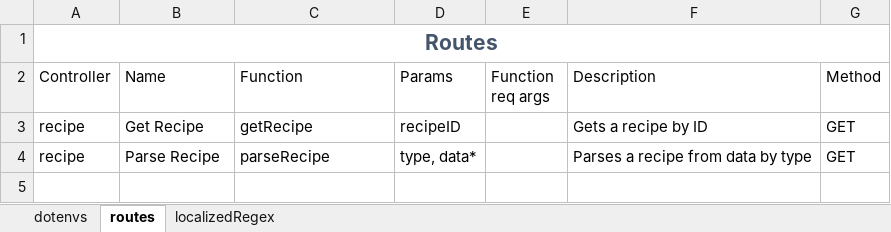
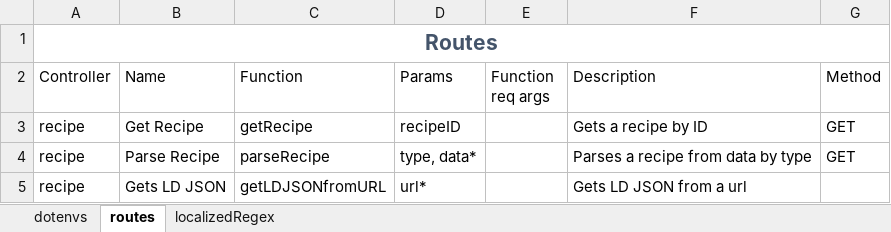
Before and after one commit to gabrielchantayan/kutenq-old, an Excel workbook: tools/excel/Misc.xlsx, sheet routes, drawn as a sheet; values as stored, in another font and other column widths than the file's, no borders; table styles not drawn; the diff names each change by its address in the sheet, - before the commit and + after, or states it on an @@ line.

Commit message:
Route to get LDJSON, added more fields

```diff
--- a/tools/excel/Misc.xlsx (sheet routes)
+++ b/tools/excel/Misc.xlsx (sheet routes)
+row 5: recipe | Gets LD JSON | getLDJSONfromURL | url* |  | Gets LD JSON from a url
```
Also changed, not shown: 11 other files.
